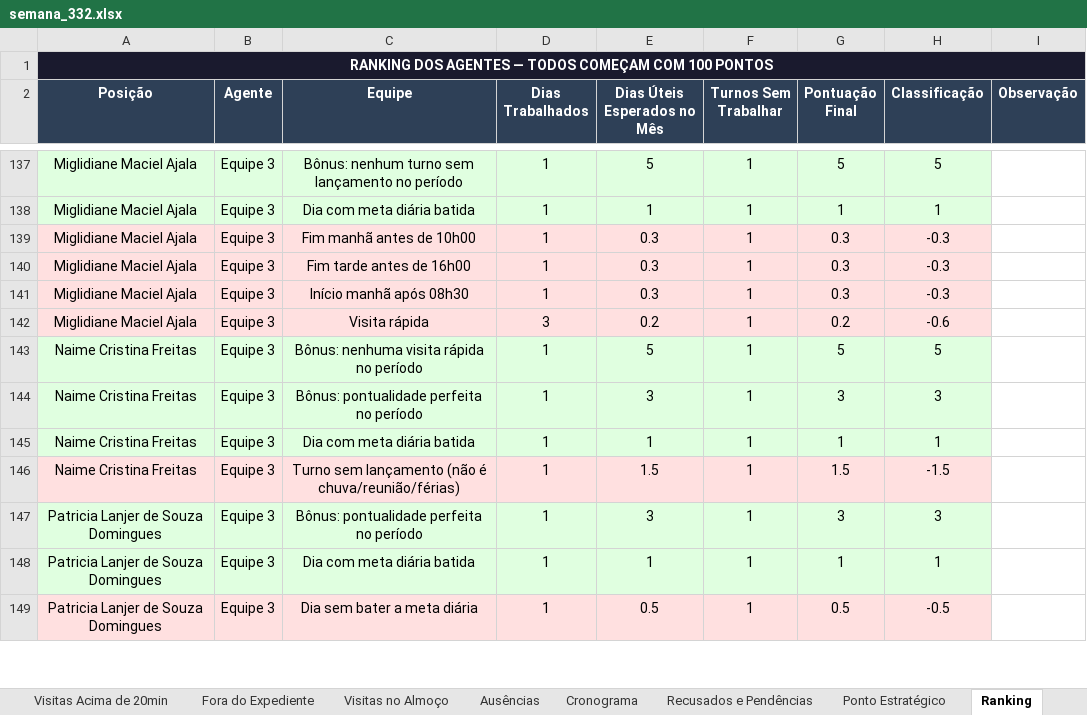
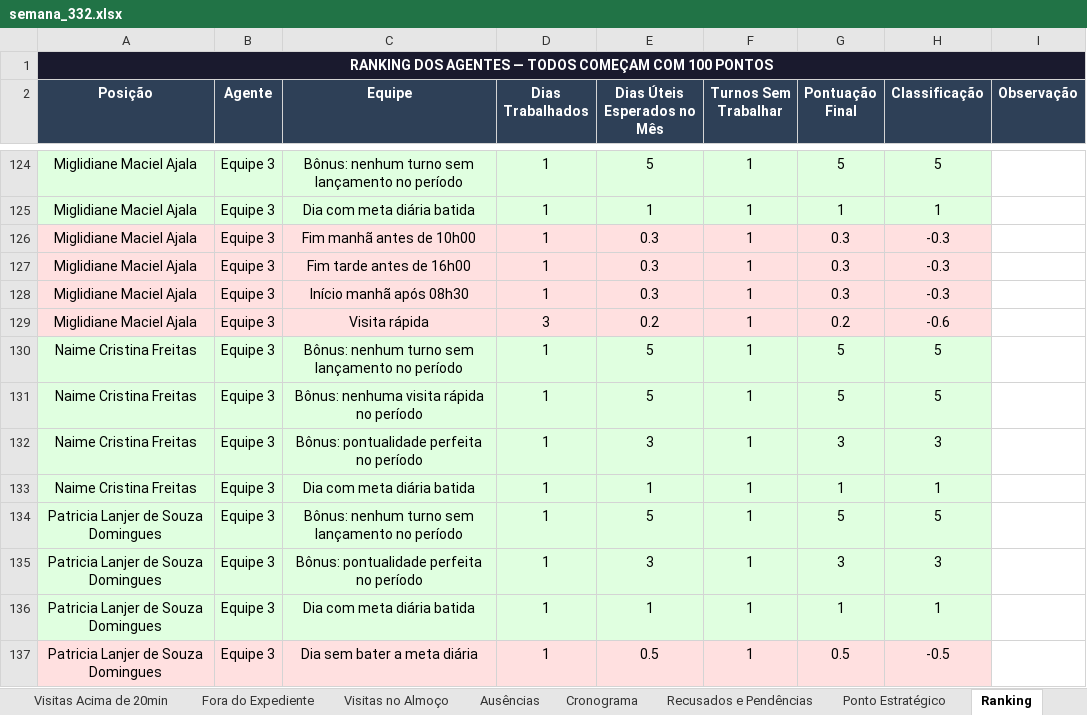
Before and after one commit to LucsDevPro/Sentinela, an Excel workbook: data/historico/semana_332.xlsx, sheet Ranking, drawn as a sheet; only a part is shown, gaps mark what is left out; values as stored, in another font and other column widths than the file's, no borders; addresses are those after the commit; the diff covers the shown part only; the diff names each change by its address in the sheet, - before the commit and + after, or states it on an @@ line.

```diff
--- a/data/historico/semana_332.xlsx (sheet Ranking)
+++ b/data/historico/semana_332.xlsx (sheet Ranking)
+row 130: Naime Cristina Freitas | Equipe 3 | Bônus: nenhum turno sem lançamento no período | 1 | 5 | 1 | 5 | 5
@@ column A (Posição) renumbered in row 134 @@
-A134:H134 fill: #FFE0E0
+A134:H134 fill: #E0FFE0
-C134 (Equipe): Turno sem lançamento (não é chuva/reunião/férias)
+C134 (Equipe): Bônus: nenhum turno sem lançamento no período
-E134 (Dias Úteis Esperados no Mês): 1.5
+E134 (Dias Úteis Esperados no Mês): 5
-G134 (Pontuação Final): 1.5
+G134 (Pontuação Final): 5
-H134 (Classificação): -1.5
+H134 (Classificação): 5
```
Also changed, not shown: 3 added rows, 20 removed rows and 5 edited cells elsewhere in this sheet, sheet Ausências, sheet Cronograma, data/historico/semana_329.xlsx, data/historico/semana_330.xlsx, 23 other files.
